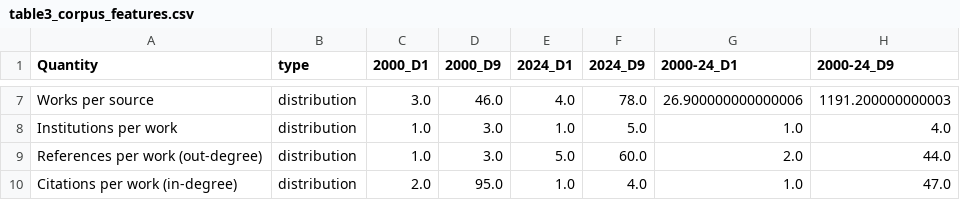
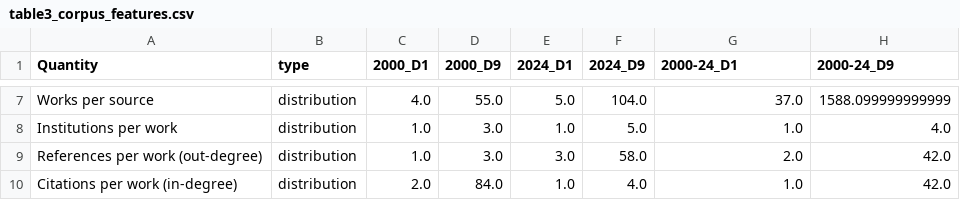
Before and after one commit to LarryCram/EconomicsBusiness, a CSV file: data/table3_corpus_features.csv, drawn as a sheet; only a part is shown, gaps mark what is left out; the diff covers the shown part only; the diff names each change by its address in the sheet, - before the commit and + after, or states it on an @@ line.

```diff
--- a/data/table3_corpus_features.csv
+++ b/data/table3_corpus_features.csv
-C7 (2000_D1): 3.0
+C7 (2000_D1): 4.0
-D7 (2000_D9): 46.0
+D7 (2000_D9): 55.0
-E7 (2024_D1): 4.0
+E7 (2024_D1): 5.0
-F7 (2024_D9): 78.0
+F7 (2024_D9): 104.0
-G7 (2000-24_D1): 26.900000000000006
+G7 (2000-24_D1): 37.0
-H7 (2000-24_D9): 1191.200000000003
+H7 (2000-24_D9): 1588.099999999999
-E9 (2024_D1): 5.0
+E9 (2024_D1): 3.0
-F9 (2024_D9): 60.0
+F9 (2024_D9): 58.0
-H9 (2000-24_D9): 44.0
+H9 (2000-24_D9): 42.0
-D10 (2000_D9): 95.0
+D10 (2000_D9): 84.0
-H10 (2000-24_D9): 47.0
+H10 (2000-24_D9): 42.0
```
Also changed, not shown: 30 edited cells elsewhere in this file, data/comprehensive_journal_list.csv, data/table2_source_matching.csv, 23 other files.
